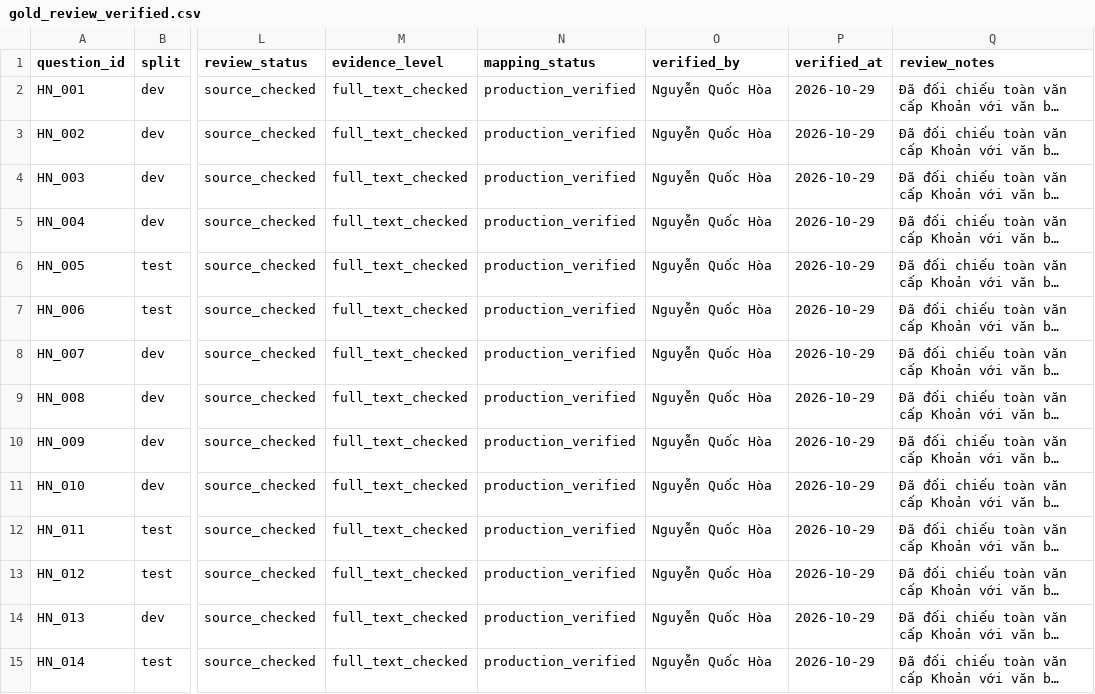
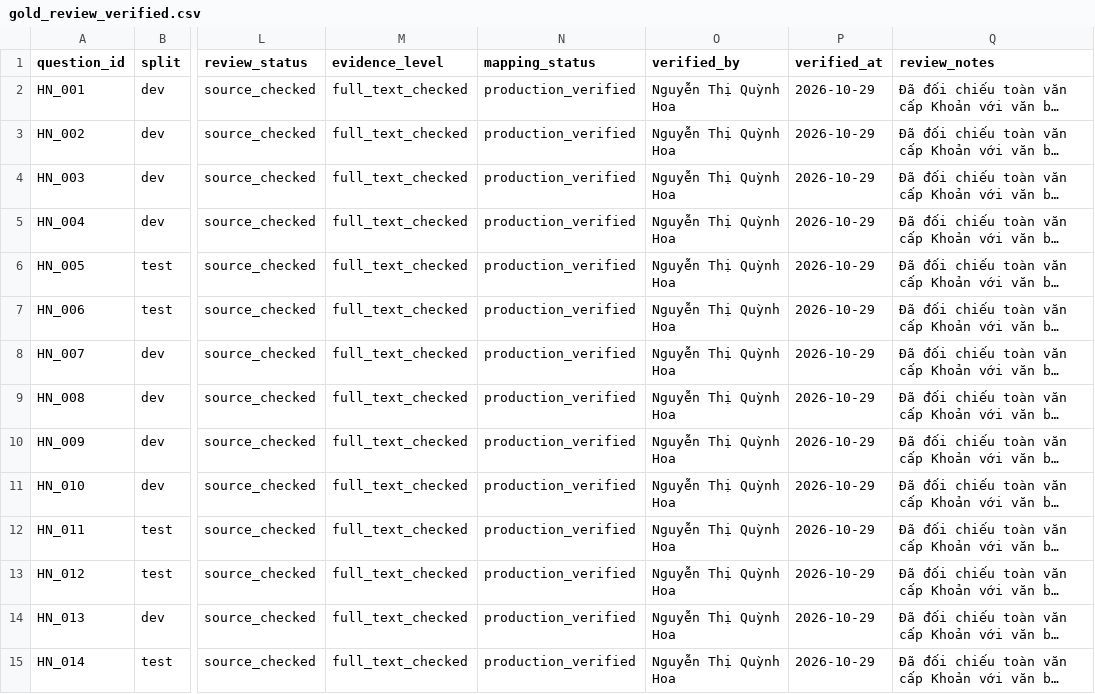
Before and after one commit to Loistarva/Vietnam-Legal-RAG-Assistant, a CSV file: data/benchmark/reviews/gold_review_verified.csv, drawn as a sheet; only a part is shown, gaps mark what is left out; long unchanged cells end in …; the diff covers the shown part only; the diff names each change by its address in the sheet, - before the commit and + after, or states it on an @@ line.

Commit message:
Correct reviewer name to Nguyễn Thị Quỳnh Hoa and re-freeze Test gold

```diff
--- a/data/benchmark/reviews/gold_review_verified.csv
+++ b/data/benchmark/reviews/gold_review_verified.csv
-O2:O15 (verified_by): Nguyễn Quốc Hòa
+O2:O15 (verified_by): Nguyễn Thị Quỳnh Hoa
```
Also changed, not shown: 78 edited cells elsewhere in this file, 4 other files.
